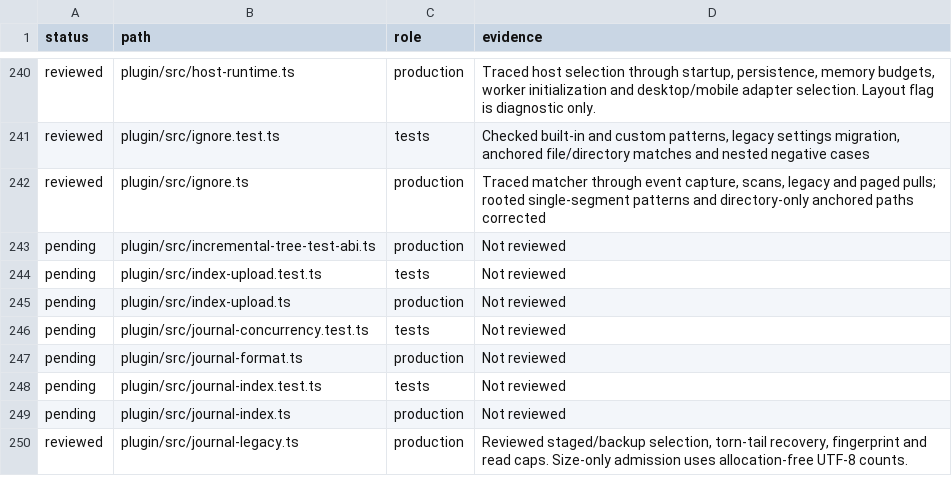
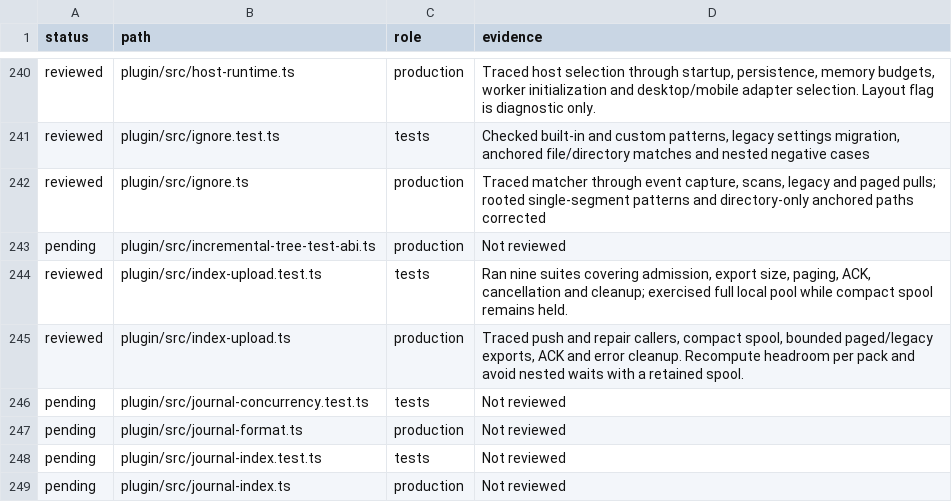
Before and after one commit to Savemech/obsetync, a TSV file: docs/1.13-module-audit.tsv, drawn as a sheet; only a part is shown, gaps mark what is left out; the shorter side is filled out with more unchanged rows.

Commit message:
fix: avoid nested memory waits while uploading compact index hashes

```diff
--- a/docs/1.13-module-audit.tsv
+++ b/docs/1.13-module-audit.tsv
@@ -243,4 +243,4 @@ reviewed	plugin/src/ignore.ts	production	Traced matcher through event capture, s
 pending	plugin/src/incremental-tree-test-abi.ts	production	Not reviewed
-pending	plugin/src/index-upload.test.ts	tests	Not reviewed
-pending	plugin/src/index-upload.ts	production	Not reviewed
+reviewed	plugin/src/index-upload.test.ts	tests	Ran nine suites covering admission, export size, paging, ACK, cancellation and cleanup; exercised full local pool while compact spool remains held.
+reviewed	plugin/src/index-upload.ts	production	Traced push and repair callers, compact spool, bounded paged/legacy exports, ACK and error cleanup. Recompute headroom per pack and avoid nested waits with a retained spool.
 pending	plugin/src/journal-concurrency.test.ts	tests	Not reviewed
```
Also changed, not shown: 4 other files.
